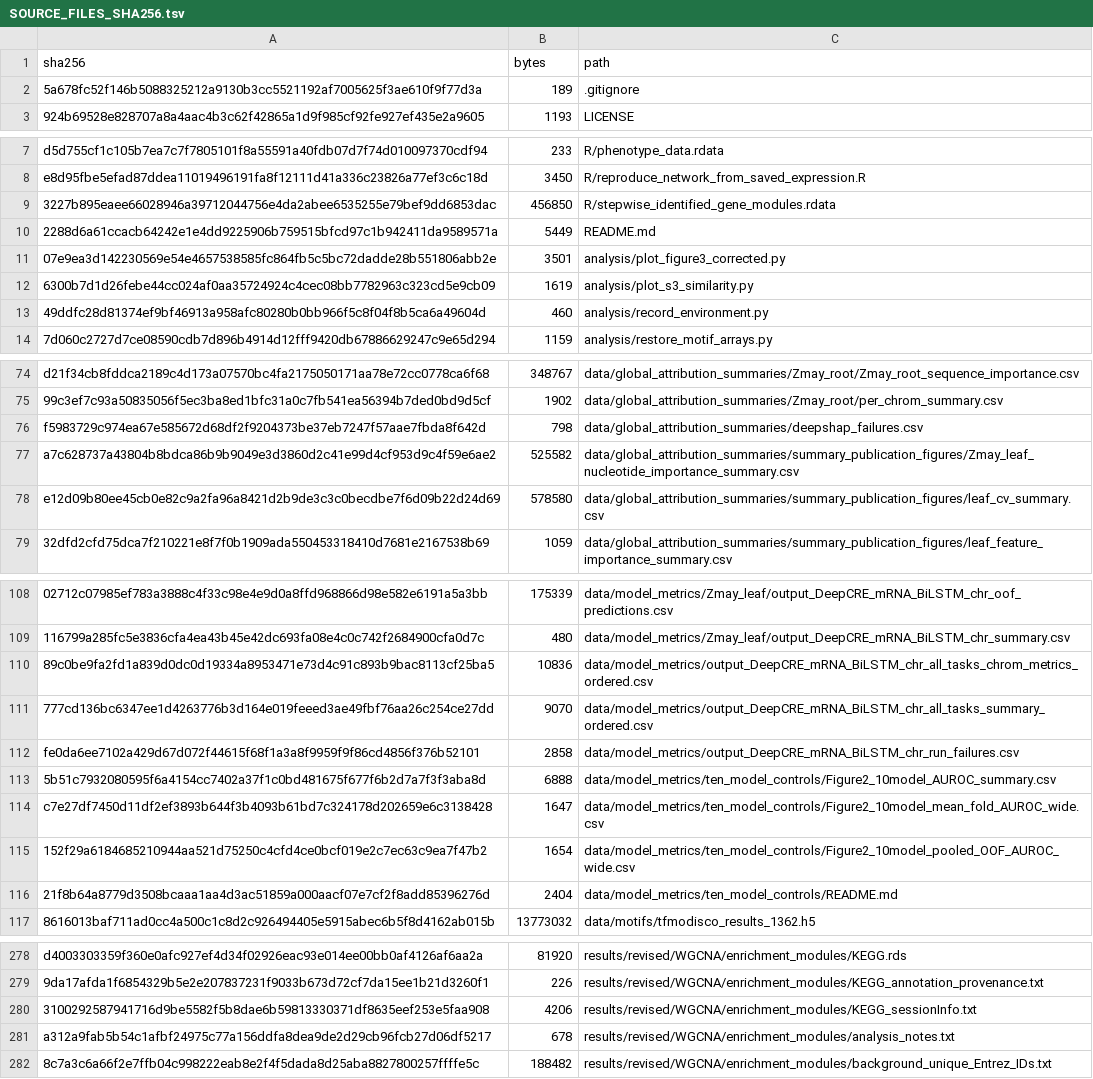
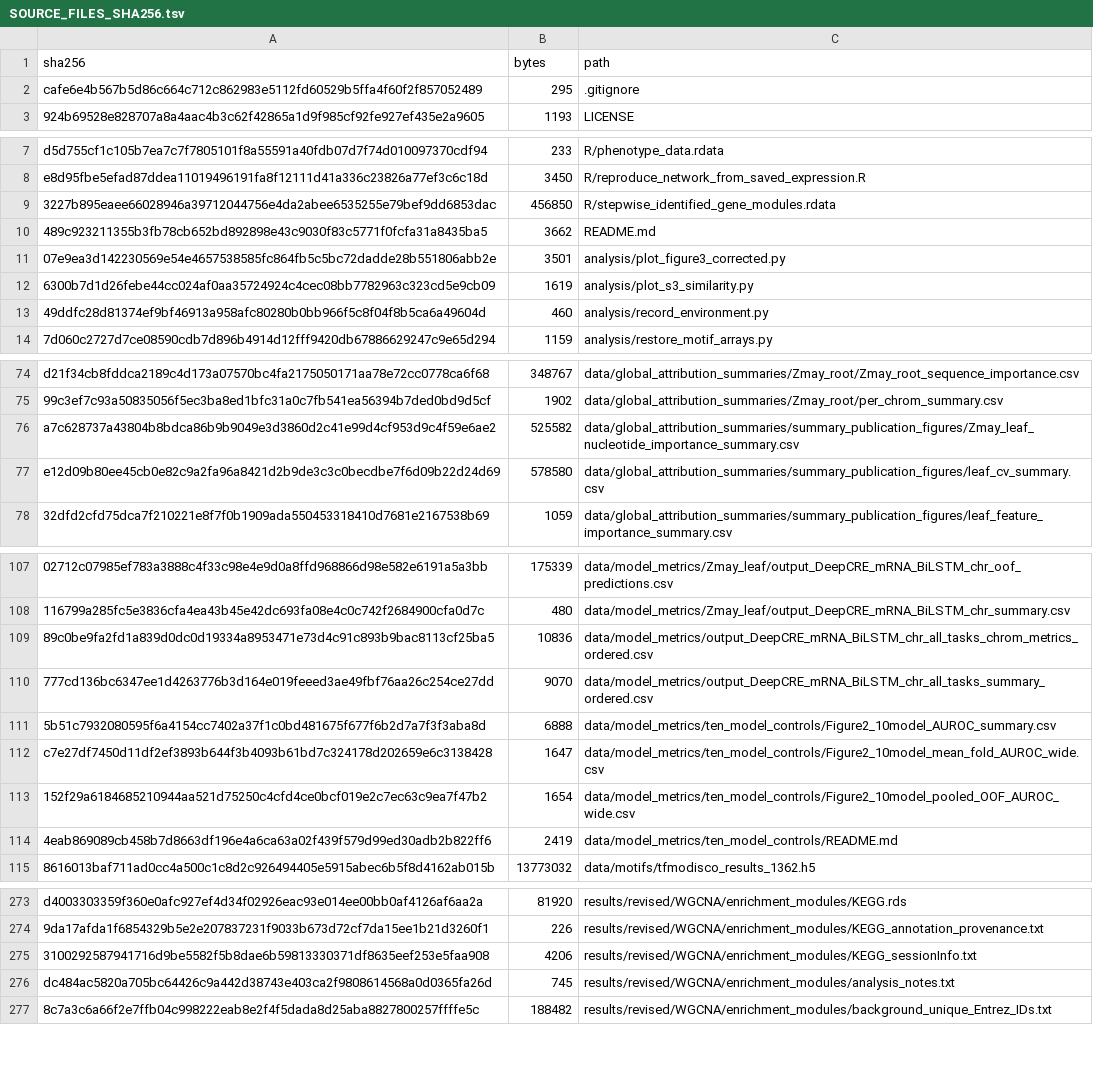
Before and after one commit to 5lyt/m-CRE, a TSV file: SOURCE_FILES_SHA256.tsv, drawn as a sheet; only a part is shown, gaps mark what is left out; removed rows and columns are numbered as before the commit, all else as after; the diff covers the shown part only; the diff names each change by its address in the sheet, - before the commit and + after, or states it on an @@ line.

```diff
--- a/SOURCE_FILES_SHA256.tsv
+++ b/SOURCE_FILES_SHA256.tsv
-A2 (sha256): 5a678fc52f146b5088325212a9130b3cc5521192af7005625f3ae610f9f77d3a
+A2 (sha256): cafe6e4b567b5d86c664c712c862983e5112fd60529b5ffa4f60f2f857052489
-B2 (bytes): 189
+B2 (bytes): 295
-A10 (sha256): 2288d6a61ccacb64242e1e4dd9225906b759515bfcd97c1b942411da9589571a
+A10 (sha256): 489c923211355b3fb78cb652bd892898e43c9030f83c5771f0fcfa31a8435ba5
-B10 (bytes): 5449
+B10 (bytes): 3662
-row 76: f5983729c974ea67e585672d68df2f9204373be37eb7247f57aae7fbda8f642d | 798 | data/global_attribution_summaries/deepshap_failures.csv
-row 112: fe0da6ee7102a429d67d072f44615f68f1a3a8f9959f9f86cd4856f376b52101 | 2858 | data/model_metrics/output_DeepCRE_mRNA_BiLSTM_chr_run_failures.csv
-A114 (sha256): 21f8b64a8779d3508bcaaa1aa4d3ac51859a000aacf07e7cf2f8add85396276d
+A114 (sha256): 4eab869089cb458b7d8663df196e4a6ca63a02f439f579d99ed30adb2b822ff6
-B114 (bytes): 2404
+B114 (bytes): 2419
-A276 (sha256): a312a9fab5b54c1afbf24975c77a156ddfa8dea9de2d29cb96fcb27d06df5217
+A276 (sha256): dc484ac5820a705bc64426c9a442d38743e403ca2f9808614568a0d0365fa26d
-B276 (bytes): 678
+B276 (bytes): 745
```
Also changed, not shown: 5 removed rows and 15 edited cells elsewhere in this file, results/revised/WGCNA/Fig4_n23_CORRECTED_COMPOSITE_panel_sources.csv, 18 other files.
